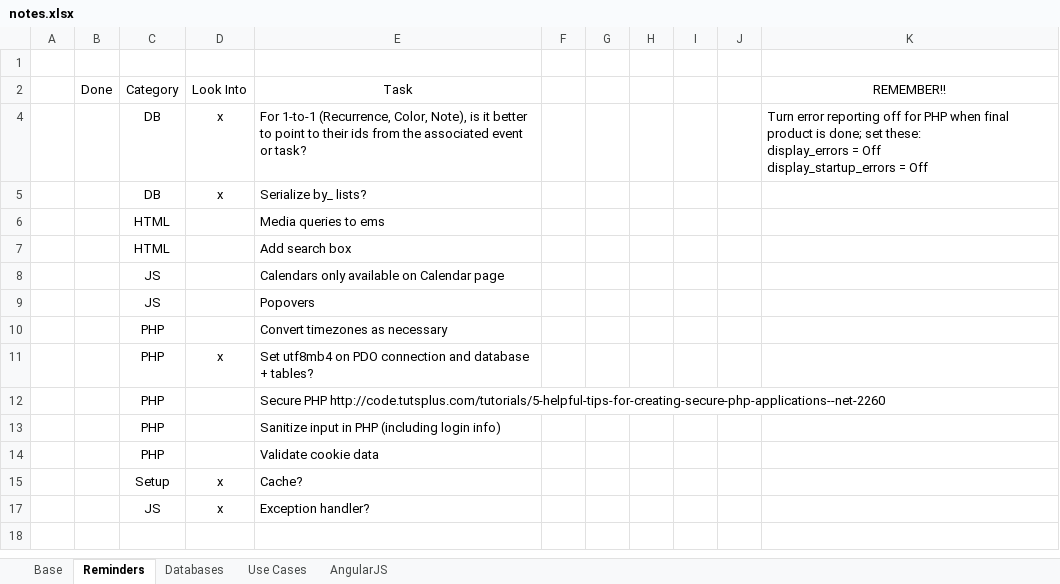
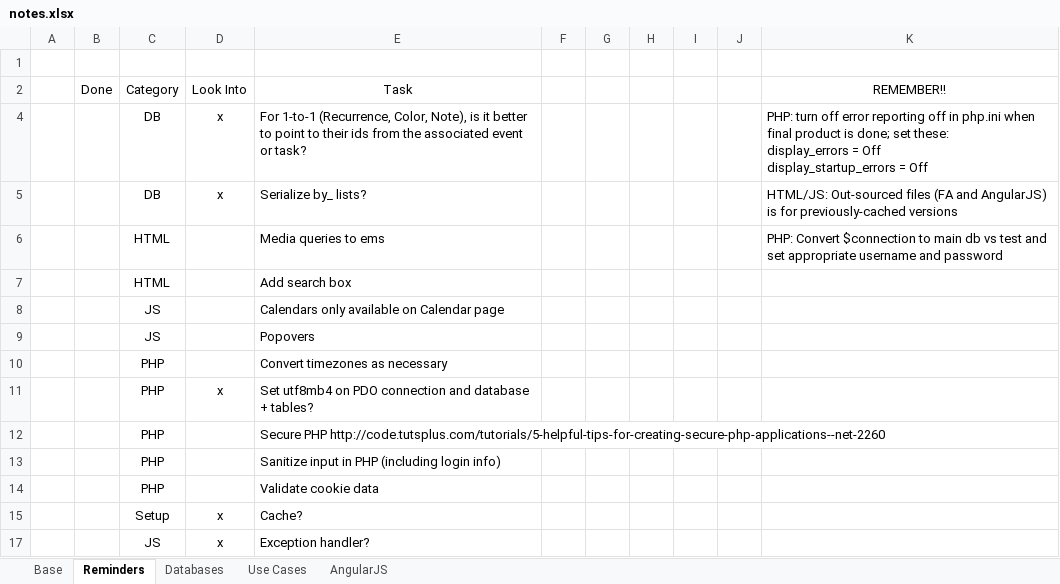
Before and after one commit to dtrepani/cs480, an Excel workbook: doc/notes.xlsx, sheet Reminders, drawn as a sheet; values as stored, in another font and other column widths than the file's, no borders; charts and pictures and conditional formats and table styles not drawn; the diff names each change by its address in the sheet, - before the commit and + after, or states it on an @@ line.

```diff
--- a/doc/notes.xlsx (sheet Reminders)
+++ b/doc/notes.xlsx (sheet Reminders)
-K4: Turn error reporting off for PHP when final…
+K4: PHP: turn off error reporting off in php.ini when final…
-K5: (empty)
+K5: HTML/JS: Out-sourced files (FA and AngularJS) is for previously-cached versions
-K6: (empty)
+K6: PHP: Convert $connection to main db vs test and set appropriate username and password
```
Also changed, not shown: charts or pictures, 3 other files.
